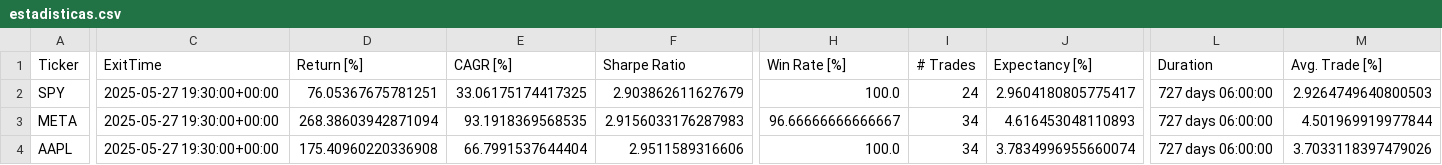
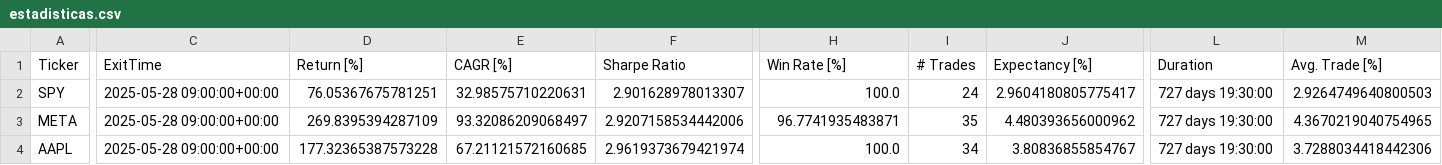
Before and after one commit to LinderCa/Notebooks_Trading, a CSV file: notebooks/data/backtesting/estadisticas.csv, drawn as a sheet; only a part is shown, gaps mark what is left out; the diff covers the shown part only; the diff names each change by its address in the sheet, - before the commit and + after, or states it on an @@ line.

```diff
--- a/notebooks/data/backtesting/estadisticas.csv
+++ b/notebooks/data/backtesting/estadisticas.csv
-C2:C4 (ExitTime): 2025-05-27 19:30:00+00:00
+C2:C4 (ExitTime): 2025-05-28 09:00:00+00:00
-E2 (CAGR [%]): 33.06175174417325
+E2 (CAGR [%]): 32.98575710220631
-F2 (Sharpe Ratio): 2.903862611627679
+F2 (Sharpe Ratio): 2.901628978013307
-L2:L4 (Duration): 727 days 06:00:00
+L2:L4 (Duration): 727 days 19:30:00
-D3 (Return [%]): 268.38603942871094
+D3 (Return [%]): 269.8395394287109
-E3 (CAGR [%]): 93.1918369568535
+E3 (CAGR [%]): 93.32086209068497
-F3 (Sharpe Ratio): 2.9156033176287983
+F3 (Sharpe Ratio): 2.9207158534442006
-H3 (Win Rate [%]): 96.66666666666667
+H3 (Win Rate [%]): 96.7741935483871
-I3 (# Trades): 34
+I3 (# Trades): 35
-J3 (Expectancy [%]): 4.616453048110893
+J3 (Expectancy [%]): 4.480393656000962
-M3 (Avg. Trade [%]): 4.501969919977844
+M3 (Avg. Trade [%]): 4.3670219040754965
-D4 (Return [%]): 175.40960220336908
+D4 (Return [%]): 177.32365387573228
-E4 (CAGR [%]): 66.7991537644404
+E4 (CAGR [%]): 67.21121572160685
-F4 (Sharpe Ratio): 2.9511589316606
+F4 (Sharpe Ratio): 2.9619373679421974
-J4 (Expectancy [%]): 3.7834996955660074
+J4 (Expectancy [%]): 3.80836855854767
-M4 (Avg. Trade [%]): 3.7033118397479026
+M4 (Avg. Trade [%]): 3.7288034418442306
```
Also changed, not shown: 2 edited cells elsewhere in this file, notebooks/data/backtesting/trades.csv, 1 other file.
